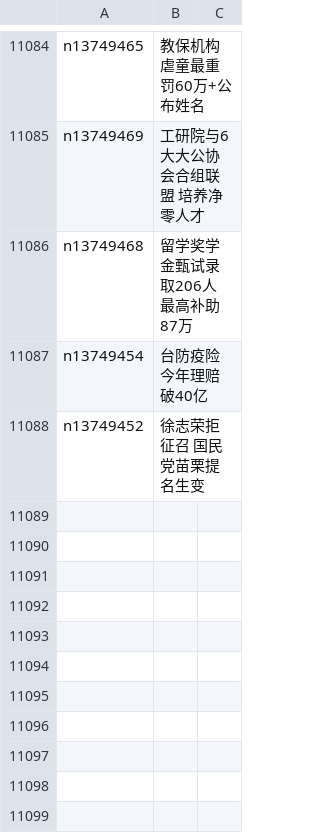
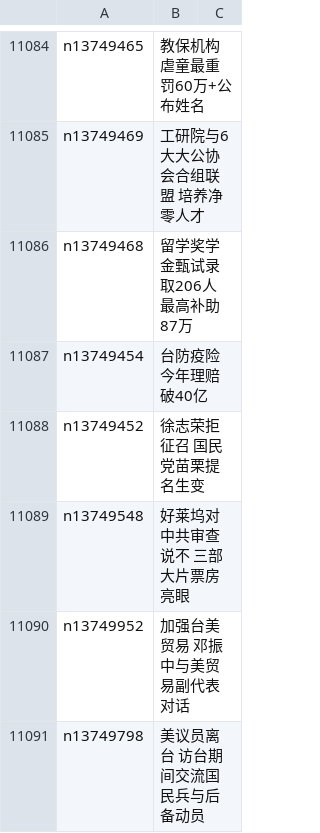
Before and after one commit to easy2view/epoch-news, a CSV file: indexes/ncid1349361.csv, drawn as a sheet; only a part is shown, gaps mark what is left out.

```diff
--- a/indexes/ncid1349361.csv
+++ b/indexes/ncid1349361.csv
@@ -11088 +11088,4 @@ n13749454,台防疫险今年理赔破40亿
 n13749452,徐志荣拒征召 国民党苗栗提名生变
+n13749548,好莱坞对中共审查说不 三部大片票房亮眼
+n13749952,加强台美贸易 邓振中与美贸易副代表对话
+n13749798,美议员离台 访台期间交流国民兵与后备动员
```
Also changed, not shown: indexes/ncid1078159.csv, indexes/ncid1078160.csv, 49 other files.
